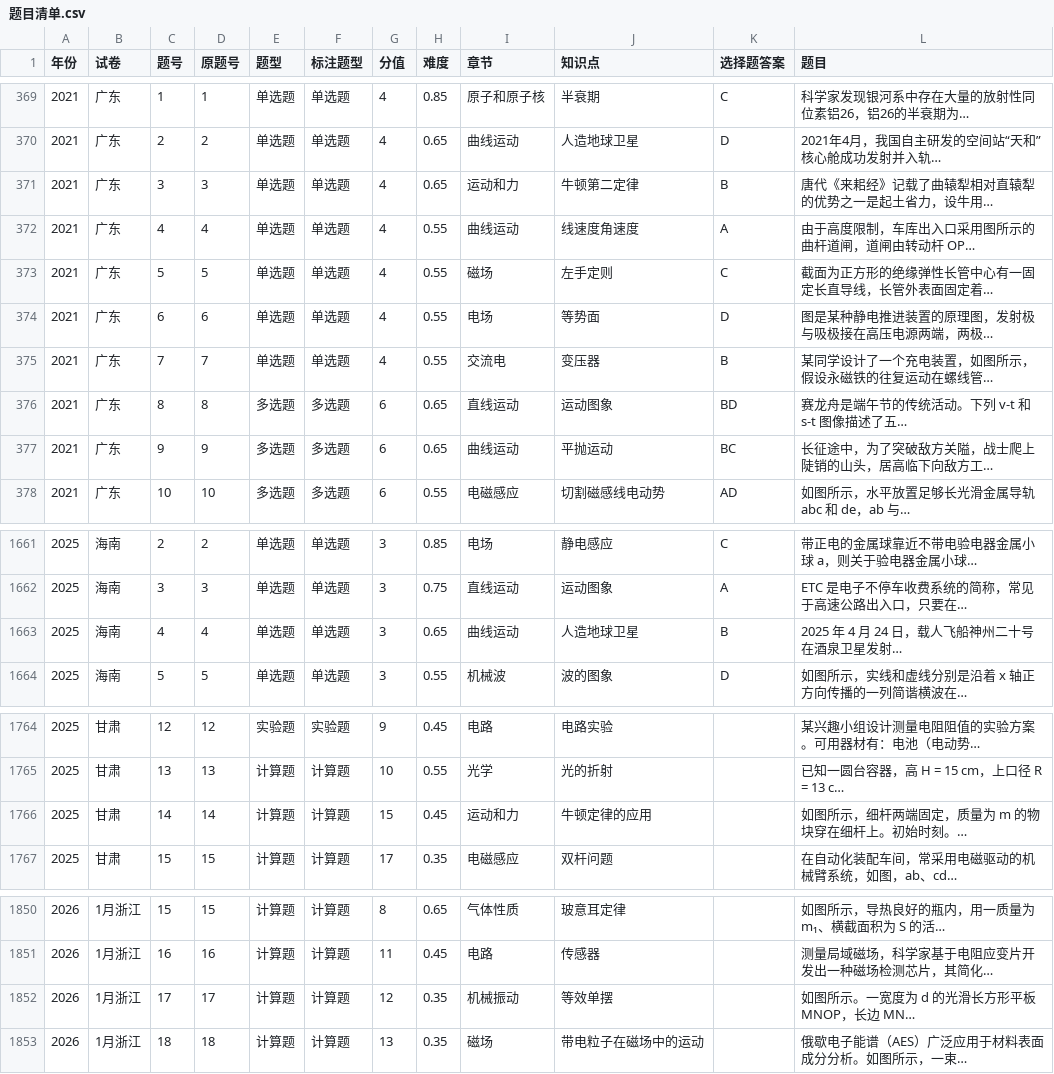
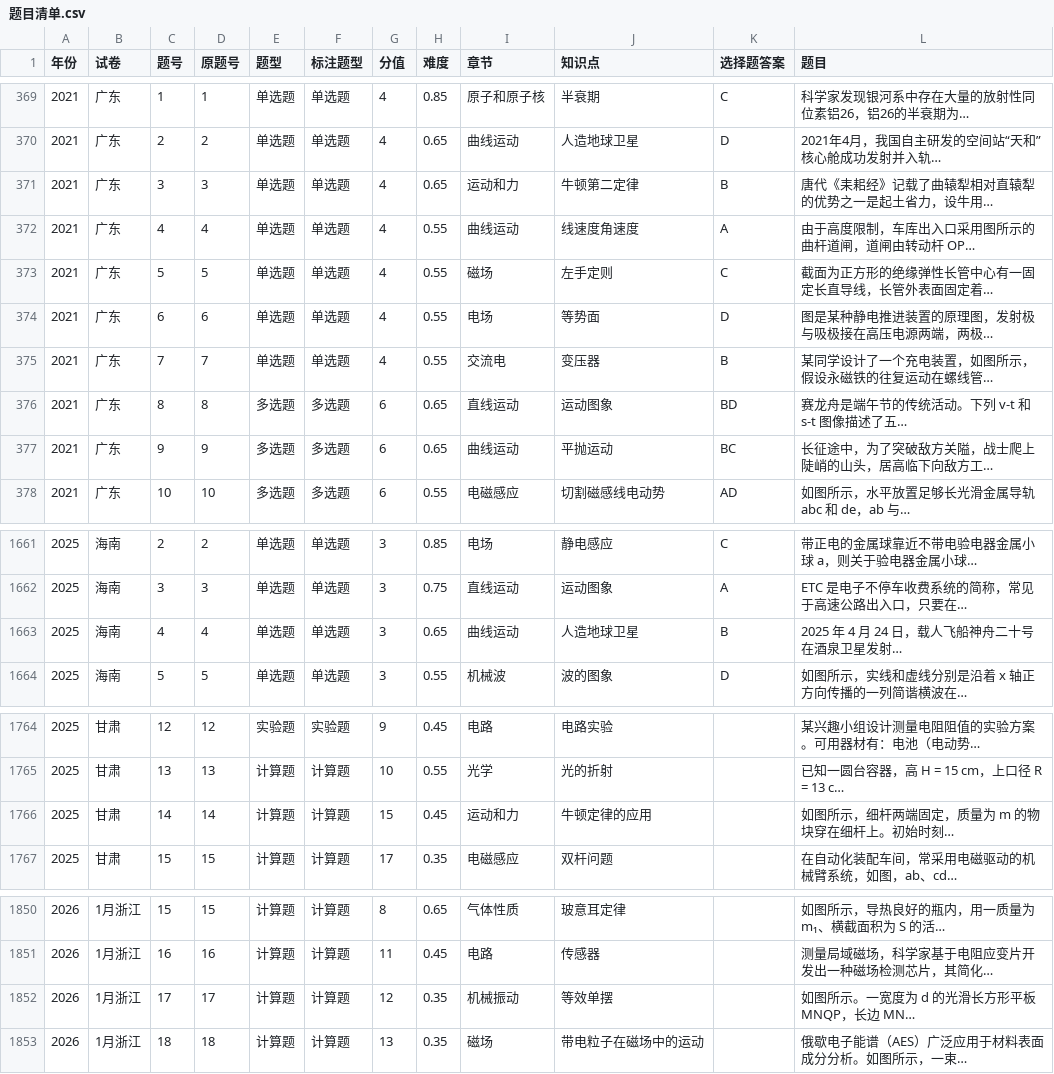
Before and after one commit to titleROC/-, a CSV file: 知识点索引/题目清单.csv, drawn as a sheet; only a part is shown, gaps mark what is left out.

```diff
--- a/知识点索引/题目清单.csv
+++ b/知识点索引/题目清单.csv
@@ -370,3 +370,3 @@
 2021,广东,2,2,单选题,单选题,4,0.65,曲线运动,人造地球卫星,D,2021年4月，我国自主研发的空间站“天和”核心舱成功发射并入轨…
-2021,广东,3,3,单选题,单选题,4,0.65,运动和力,牛顿第二定律,B,唐代《来耜经》记载了曲辕犁相对直辕犁的优势之一是起土省力，设牛用…
+2021,广东,3,3,单选题,单选题,4,0.65,运动和力,牛顿第二定律,B,唐代《耒耜经》记载了曲辕犁相对直辕犁的优势之一是起土省力，设牛用…
 2021,广东,4,4,单选题,单选题,4,0.55,曲线运动,线速度角速度,A,由于高度限制，车库出入口采用图所示的曲杆道闸，道闸由转动杆 OP…
@@ -376,3 +376,3 @@
 2021,广东,8,8,多选题,多选题,6,0.65,直线运动,运动图象,BD,赛龙舟是端午节的传统活动。下列 v-t 和 s-t 图像描述了五…
-2021,广东,9,9,多选题,多选题,6,0.65,曲线运动,平抛运动,BC,长征途中，为了突破敌方关隘，战士爬上陡销的山头，居高临下向敌方工…
+2021,广东,9,9,多选题,多选题,6,0.65,曲线运动,平抛运动,BC,长征途中，为了突破敌方关隘，战士爬上陡峭的山头，居高临下向敌方工…
 2021,广东,10,10,多选题,多选题,6,0.55,电磁感应,切割磁感线电动势,AD,如图所示，水平放置足够长光滑金属导轨 abc 和 de，ab 与…
@@ -1662,3 +1662,3 @@
 2025,海南,3,3,单选题,单选题,3,0.75,直线运动,运动图象,A,ETC 是电子不停车收费系统的简称，常见于高速公路出入口，只要在…
-2025,海南,4,4,单选题,单选题,3,0.65,曲线运动,人造地球卫星,B,2025 年 4 月 24 日，载人飞船神州二十号在酒泉卫星发射…
+2025,海南,4,4,单选题,单选题,3,0.65,曲线运动,人造地球卫星,B,2025 年 4 月 24 日，载人飞船神舟二十号在酒泉卫星发射…
 2025,海南,5,5,单选题,单选题,3,0.55,机械波,波的图象,D,如图所示，实线和虚线分别是沿着 x 轴正方向传播的一列简谐横波在…
@@ -1765,3 +1765,3 @@
 2025,甘肃,13,13,计算题,计算题,10,0.55,光学,光的折射,,已知一圆台容器，高 H = 15 cm，上口径 R = 13 c…
-2025,甘肃,14,14,计算题,计算题,15,0.45,运动和力,牛顿定律的应用,,如图所示，细杆两端固定，质量为 m 的物块穿在细杆上。初始时刻。…
+2025,甘肃,14,14,计算题,计算题,15,0.45,运动和力,牛顿定律的应用,,如图所示，细杆两端固定，质量为 m 的物块穿在细杆上。初始时刻…
 2025,甘肃,15,15,计算题,计算题,17,0.35,电磁感应,双杆问题,,在自动化装配车间，常采用电磁驱动的机械臂系统，如图，ab、cd…
@@ -1851,3 +1851,3 @@
 2026,1月浙江,16,16,计算题,计算题,11,0.45,电路,传感器,,测量局域磁场，科学家基于电阻应变片开发出一种磁场检测芯片，其简化…
-2026,1月浙江,17,17,计算题,计算题,12,0.35,机械振动,等效单摆,,如图所示。一宽度为 d 的光滑长方形平板 MNOP，长边 MN…
+2026,1月浙江,17,17,计算题,计算题,12,0.35,机械振动,等效单摆,,如图所示。一宽度为 d 的光滑长方形平板 MNQP，长边 MN…
 2026,1月浙江,18,18,计算题,计算题,13,0.35,磁场,带电粒子在磁场中的运动,,俄歇电子能谱（AES）广泛应用于材料表面成分分析。如图所示，一束…
```
Also changed, not shown: 39 other files.
